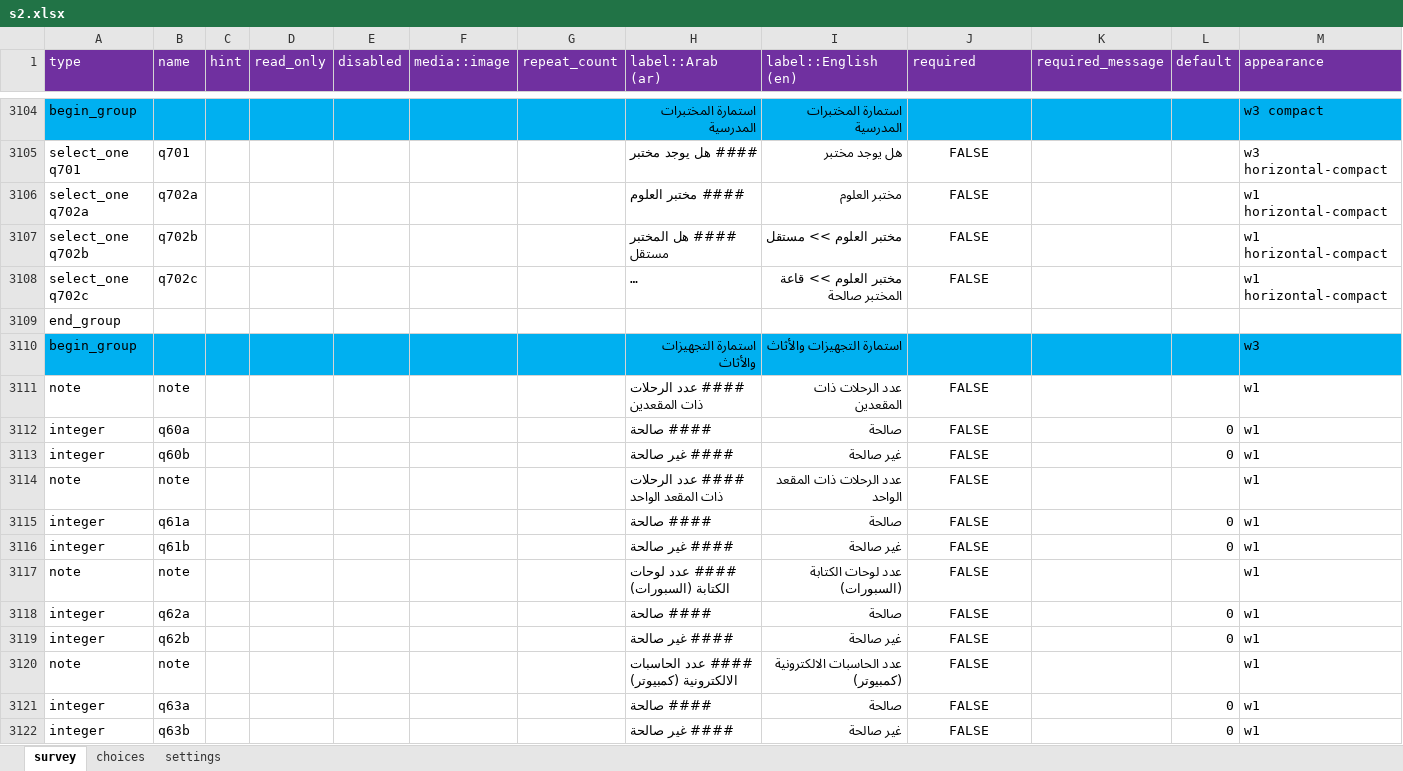
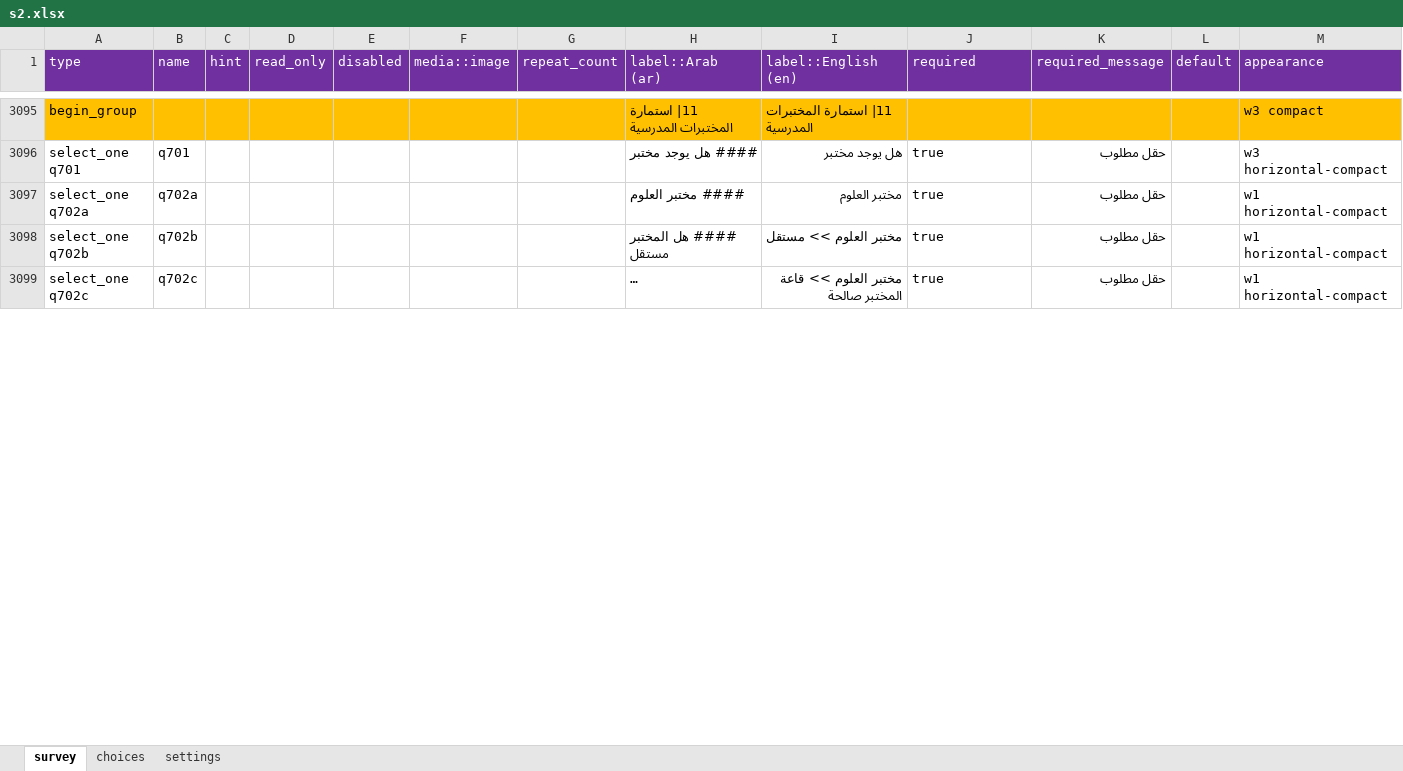
Before and after one commit to mohammed-alemara/Statistical-notebook, an Excel workbook: s2.xlsx, sheet survey, drawn as a sheet; only a part is shown, gaps mark what is left out; long unchanged cells end in …; values as stored, in another font and other column widths than the file's, no borders; removed rows and columns are numbered as before the commit, all else as after; rows hold the shown columns only; the diff covers the shown part only; the diff names each change by its address in the sheet, - before the commit and + after, or states it on an @@ line.

```diff
--- a/s2.xlsx (sheet survey)
+++ b/s2.xlsx (sheet survey)
-A3095:M3095 fill: #00B0F0
+A3095:M3095 fill: #FFC000
-H3095 (label::Arab (ar)): استمارة المختبرات المدرسية
+H3095 (label::Arab (ar)): 11| استمارة المختبرات المدرسية
-I3095 (label::English (en)): استمارة المختبرات المدرسية
+I3095 (label::English (en)): 11| استمارة المختبرات المدرسية
-J3096:J3099 (required): FALSE
+J3096:J3099 (required): true
-J3096:J3099 alignment: center
+J3096:J3099 alignment: left
-K3096:K3099 (required_message): (empty)
+K3096:K3099 (required_message): حقل مطلوب
@@ row 3109 moved to row 3082: end_group @@
-row 3110: begin_group |  |  |  |  |  |  | استمارة التجهيزات والأثاث | استمارة التجهيزات والأثاث |  |  |  | w3
-row 3111: note | note |  |  |  |  |  | #### عدد الرحلات ذات المقعدين | عدد الرحلات ذات المقعدين | FALSE |  |  | w1
-row 3112: integer | q60a |  |  |  |  |  | #### صالحة | صالحة | FALSE |  | 0 | w1
-row 3113: integer | q60b |  |  |  |  |  | #### غير صالحة | غير صالحة | FALSE |  | 0 | w1
-row 3114: note | note |  |  |  |  |  | #### عدد الرحلات ذات المقعد الواحد | عدد الرحلات ذات المقعد الواحد | FALSE |  |  | w1
-row 3115: integer | q61a |  |  |  |  |  | #### صالحة | صالحة | FALSE |  | 0 | w1
-row 3116: integer | q61b |  |  |  |  |  | #### غير صالحة | غير صالحة | FALSE |  | 0 | w1
-row 3117: note | note |  |  |  |  |  | #### عدد لوحات الكتابة (السبورات) | عدد لوحات الكتابة (السبورات) | FALSE |  |  | w1
-row 3118: integer | q62a |  |  |  |  |  | #### صالحة | صالحة | FALSE |  | 0 | w1
-row 3119: integer | q62b |  |  |  |  |  | #### غير صالحة | غير صالحة | FALSE |  | 0 | w1
-row 3120: note | note |  |  |  |  |  | #### عدد الحاسبات الالكترونية (كمبيوتر) | عدد الحاسبات الالكترونية (كمبيوتر) | FALSE |  |  | w1
-row 3121: integer | q63a |  |  |  |  |  | #### صالحة | صالحة | FALSE |  | 0 | w1
-row 3122: integer | q63b |  |  |  |  |  | #### غير صالحة | غير صالحة | FALSE |  | 0 | w1
```
Also changed, not shown: 28 added rows, 54 removed rows, 1 moved row and cell formats elsewhere in this sheet.
